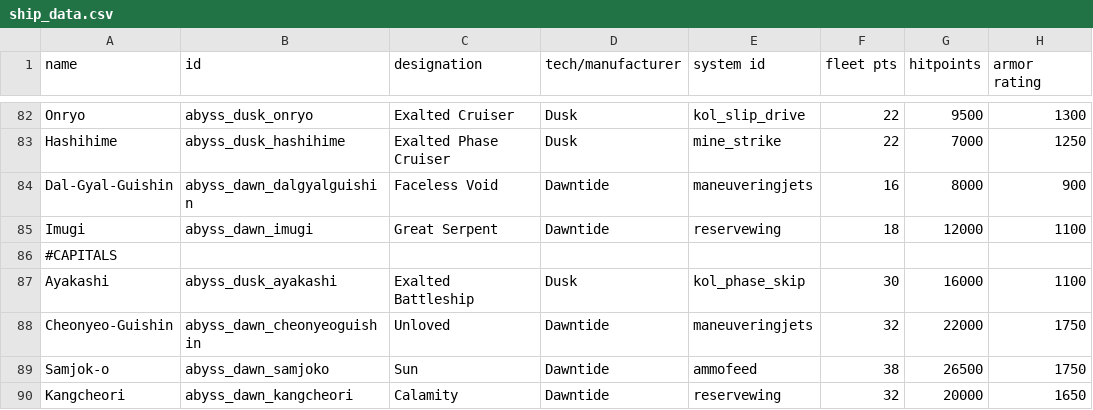
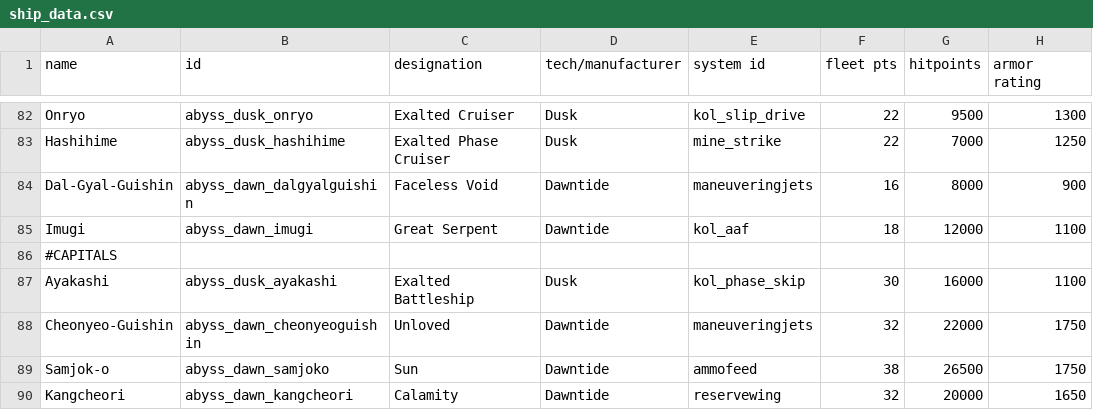
Before and after one commit to Dal-041/Knights_of_Ludd, a CSV file: data/hulls/ship_data.csv, drawn as a sheet; only a part is shown, gaps mark what is left out; the diff names each change by its address in the sheet, - before the commit and + after, or states it on an @@ line.

```diff
--- a/data/hulls/ship_data.csv
+++ b/data/hulls/ship_data.csv
-E85 (system id): reservewing
+E85 (system id): kol_aaf
```
Also changed, not shown: data/shipsystems/ship_systems.csv, 3 other files.
